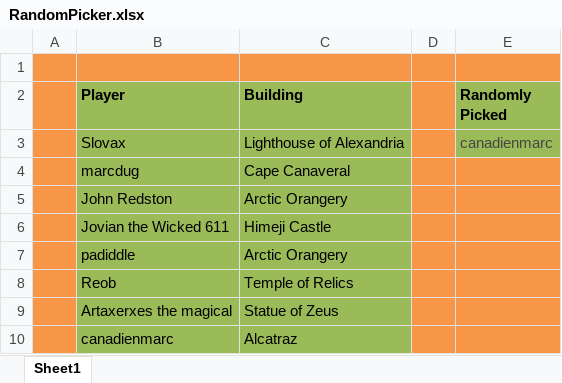
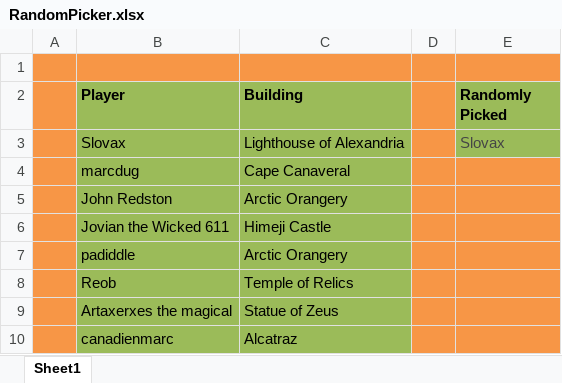
Before and after one commit to LazarusLottery/LazarusLottery.github.io, an Excel workbook: RandomPicker.xlsx, sheet Sheet1, drawn as a sheet; values as stored, in another font and other column widths than the file's, no borders; the diff names each change by its address in the sheet, - before the commit and + after, or states it on an @@ line.

```diff
--- a/RandomPicker.xlsx (sheet Sheet1)
+++ b/RandomPicker.xlsx (sheet Sheet1)
-E3 (Randomly Picked): canadienmarc
+E3 (Randomly Picked): Slovax
```
Also changed, not shown: 2 other files.
